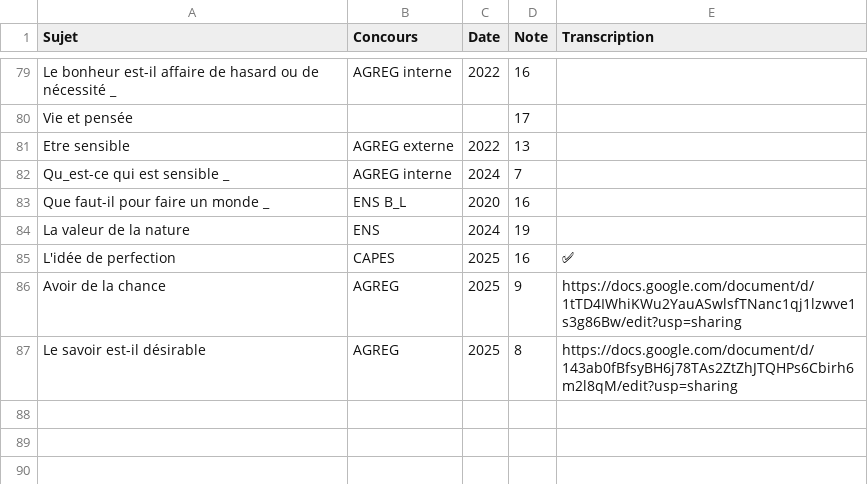
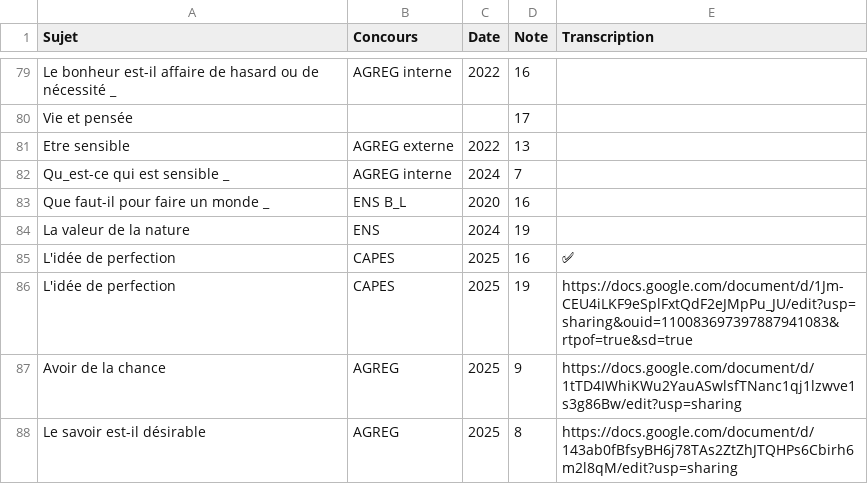
Before and after one commit to GwenTsang/concours-de-philosophie, a CSV file: scan_des_copies/fichier_modifié.csv, drawn as a sheet; only a part is shown, gaps mark what is left out.

Commit message:
Update fichier_modifié.csv

```diff
--- a/scan_des_copies/fichier_modifié.csv
+++ b/scan_des_copies/fichier_modifié.csv
@@ -85,2 +85,3 @@ La valeur de la nature,ENS,2024,19,
 L'idée de perfection,CAPES,2025,16,✅
+L'idée de perfection,CAPES,2025,19,https://docs.google.com/document/d/1Jm-CEU4iLKF9eSplFxtQdF2eJMpPu_JU/edit?usp=sharing&ouid=110083697397887941083&rtpof=true&sd=true
 Avoir de la chance,AGREG,2025,9,https://docs.google.com/document/d/1tTD4IWhiKWu2YauASwlsfTNanc1qj1lzwve1s3g86Bw/edit?usp=sharing
```
